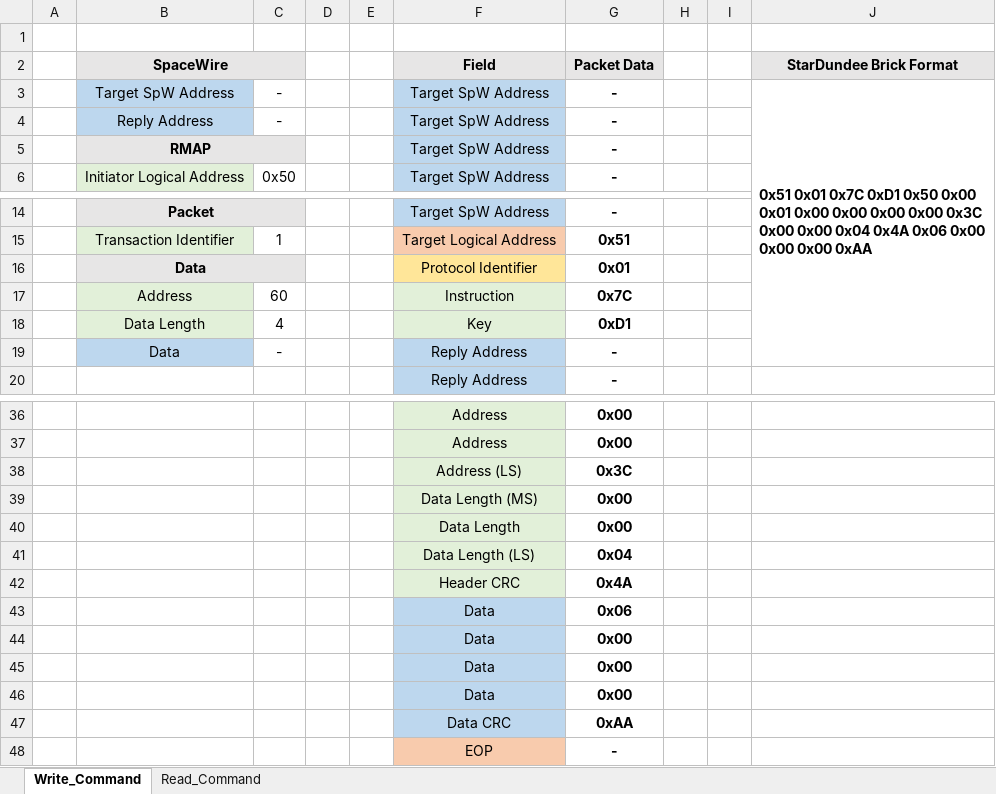
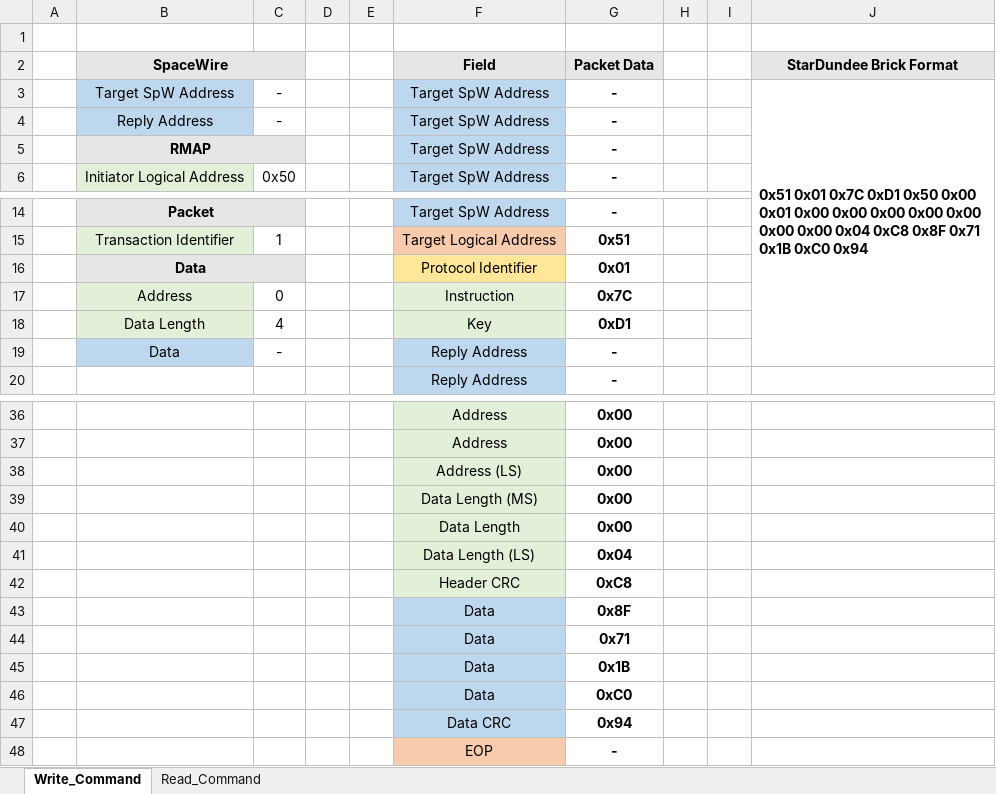
Before and after one commit to NSEE/SimuCam_Development_NFEE, an Excel workbook: FPGA_Developments/Rmap/doc/RMAP_Command_Generator.xlsm, sheet Write_Command, drawn as a sheet; only a part is shown, gaps mark what is left out; values as stored, in another font and other column widths than the file's, no borders; charts and pictures not drawn; the diff names each change by its address in the sheet, - before the commit and + after, or states it on an @@ line.

```diff
--- a/FPGA_Developments/Rmap/doc/RMAP_Command_Generator.xlsm (sheet Write_Command)
+++ b/FPGA_Developments/Rmap/doc/RMAP_Command_Generator.xlsm (sheet Write_Command)
-J3 (StarDundee Brick Format): …0x00 0x00 0x3C 0x00 0x00 0x04 0x4A 0x06 0x00 0x00 0x00 0xAA
+J3 (StarDundee Brick Format): …0x00 0x00 0x00 0x00 0x00 0x04 0xC8 0x8F 0x71 0x1B 0xC0 0x94
-C17: 60
+C17: 0
-G38 (Packet Data): 0x3C
+G38 (Packet Data): 0x00
-G42 (Packet Data): 0x4A
+G42 (Packet Data): 0xC8
-G43 (Packet Data): 0x06
+G43 (Packet Data): 0x8F
-G44 (Packet Data): 0x00
+G44 (Packet Data): 0x71
-G45 (Packet Data): 0x00
+G45 (Packet Data): 0x1B
-G46 (Packet Data): 0x00
+G46 (Packet Data): 0xC0
-G47 (Packet Data): 0xAA
+G47 (Packet Data): 0x94
```
Also changed, not shown: sheet Read_Command, FPGA_Developments/Rmap/doc/RMAP_Reply_Parser.xlsm, 24 other files.
